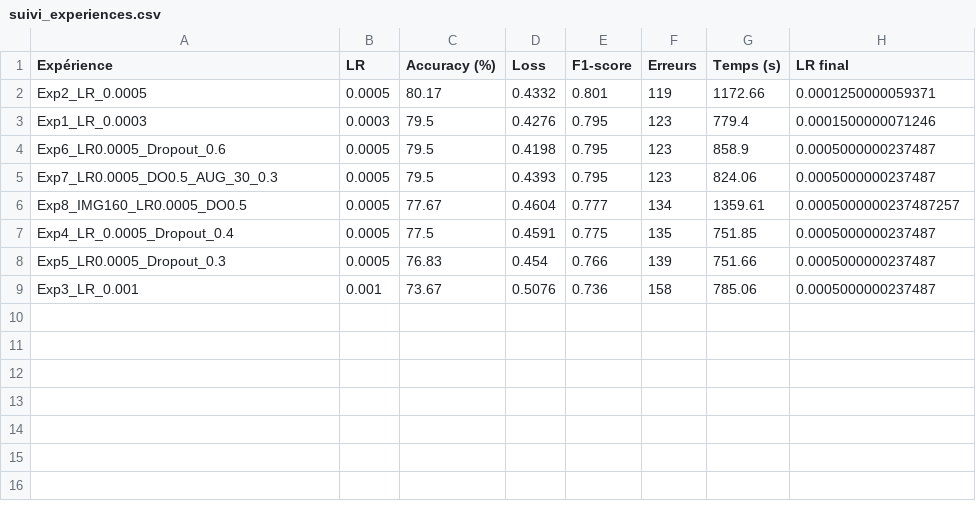
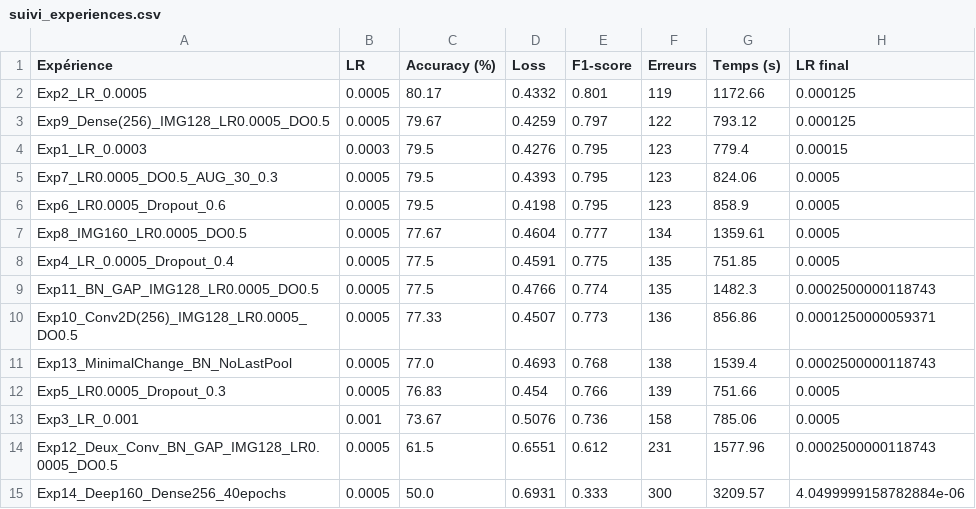
Before and after one commit to Hafdekhil/cat_dog, a CSV file: suivi_experiences.csv, drawn as a sheet.

Commit message:
Refactorisation complète du notebook : pipeline reproductible, gestion centralisée des hyperparamètres et suivi automatisé des performances

```diff
--- a/suivi_experiences.csv
+++ b/suivi_experiences.csv
@@ -1,9 +1,15 @@
 Expérience,LR,Accuracy (%),Loss,F1-score,Erreurs,Temps (s),LR final
-Exp2_LR_0.0005,0.0005,80.17,0.4332,0.801,119,1172.66,0.0001250000059371
-Exp1_LR_0.0003,0.0003,79.5,0.4276,0.795,123,779.4,0.0001500000071246
-Exp6_LR0.0005_Dropout_0.6,0.0005,79.5,0.4198,0.795,123,858.9,0.0005000000237487
-Exp7_LR0.0005_DO0.5_AUG_30_0.3,0.0005,79.5,0.4393,0.795,123,824.06,0.0005000000237487
-Exp8_IMG160_LR0.0005_DO0.5,0.0005,77.67,0.4604,0.777,134,1359.61,0.0005000000237487257
-Exp4_LR_0.0005_Dropout_0.4,0.0005,77.5,0.4591,0.775,135,751.85,0.0005000000237487
-Exp5_LR0.0005_Dropout_0.3,0.0005,76.83,0.454,0.766,139,751.66,0.0005000000237487
-Exp3_LR_0.001,0.001,73.67,0.5076,0.736,158,785.06,0.0005000000237487
+Exp2_LR_0.0005,0.0005,80.17,0.4332,0.801,119,1172.66,0.000125
+Exp9_Dense(256)_IMG128_LR0.0005_DO0.5,0.0005,79.67,0.4259,0.797,122,793.12,0.000125
+Exp1_LR_0.0003,0.0003,79.5,0.4276,0.795,123,779.4,0.00015
+Exp7_LR0.0005_DO0.5_AUG_30_0.3,0.0005,79.5,0.4393,0.795,123,824.06,0.0005
+Exp6_LR0.0005_Dropout_0.6,0.0005,79.5,0.4198,0.795,123,858.9,0.0005
+Exp8_IMG160_LR0.0005_DO0.5,0.0005,77.67,0.4604,0.777,134,1359.61,0.0005
+Exp4_LR_0.0005_Dropout_0.4,0.0005,77.5,0.4591,0.775,135,751.85,0.0005
+Exp11_BN_GAP_IMG128_LR0.0005_DO0.5,0.0005,77.5,0.4766,0.774,135,1482.3,0.0002500000118743
+Exp10_Conv2D(256)_IMG128_LR0.0005_DO0.5,0.0005,77.33,0.4507,0.773,136,856.86,0.0001250000059371
+Exp13_MinimalChange_BN_NoLastPool,0.0005,77.0,0.4693,0.768,138,1539.4,0.0002500000118743
+Exp5_LR0.0005_Dropout_0.3,0.0005,76.83,0.454,0.766,139,751.66,0.0005
+Exp3_LR_0.001,0.001,73.67,0.5076,0.736,158,785.06,0.0005
+Exp12_Deux_Conv_BN_GAP_IMG128_LR0.0005_DO0.5,0.0005,61.5,0.6551,0.612,231,1577.96,0.0002500000118743
+Exp14_Deep160_Dense256_40epochs,0.0005,50.0,0.6931,0.333,300,3209.57,4.0499999158782884e-06
```
Also changed, not shown: 4 other files.
